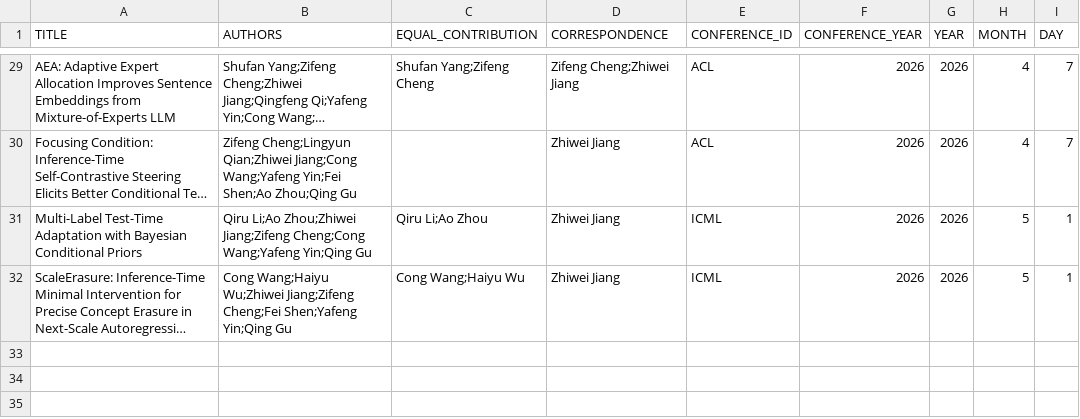
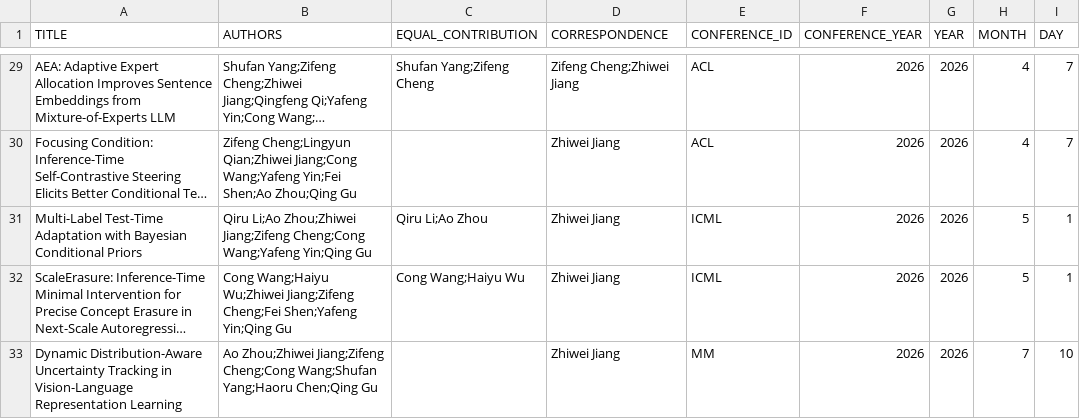
Before and after one commit to isetnju/isetnju.github.io, a CSV file: databases/publications/conferences.csv, drawn as a sheet; only a part is shown, gaps mark what is left out; long unchanged cells end in …; the diff names each change by its address in the sheet, - before the commit and + after, or states it on an @@ line.

Commit message:
更新会议论文列表，添加新条目并修复换行问题

```diff
--- a/databases/publications/conferences.csv
+++ b/databases/publications/conferences.csv
+row 33: Dynamic Distribution-Aware Uncertainty Tracking in Vision-Language Representation Learning | Ao Zhou;Zhiwei Jiang;Zifeng Cheng;Cong Wang;Shufan Yang;Haoru Chen;Qing Gu |  | Zhiwei Jiang | MM | 2026 | 2026 | 7 | 10
```
